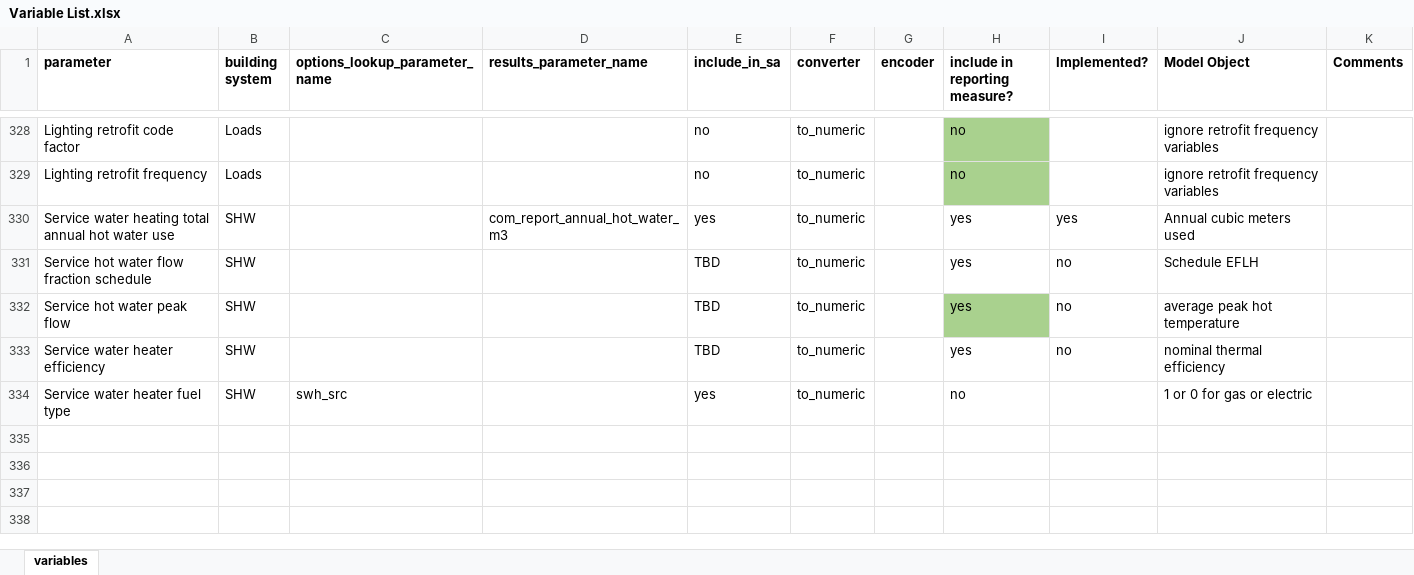
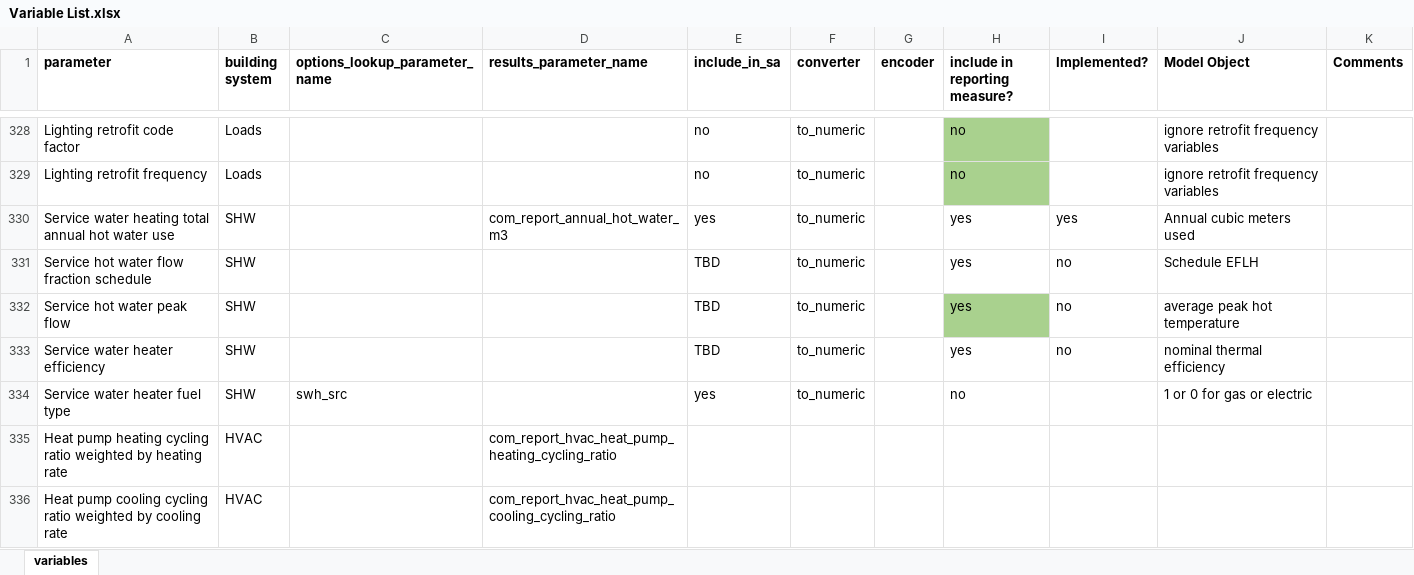
Before and after one commit to NREL/ComStock, an Excel workbook: measures/comstock_sensitivity_reports/resources/Variable List.xlsx, sheet variables, drawn as a sheet; only a part is shown, gaps mark what is left out; values as stored, in another font and other column widths than the file's, no borders; conditional formats not drawn; the diff names each change by its address in the sheet, - before the commit and + after, or states it on an @@ line.

Commit message:
adding short cycling ratio var

```diff
--- a/measures/comstock_sensitivity_reports/resources/Variable List.xlsx (sheet variables)
+++ b/measures/comstock_sensitivity_reports/resources/Variable List.xlsx (sheet variables)
+row 335: Heat pump heating cycling ratio weighted by heating rate | HVAC |  | com_report_hvac_heat_pump_heating_cycling_ratio
+row 336: Heat pump cooling cycling ratio weighted by cooling rate | HVAC |  | com_report_hvac_heat_pump_cooling_cycling_ratio
```
